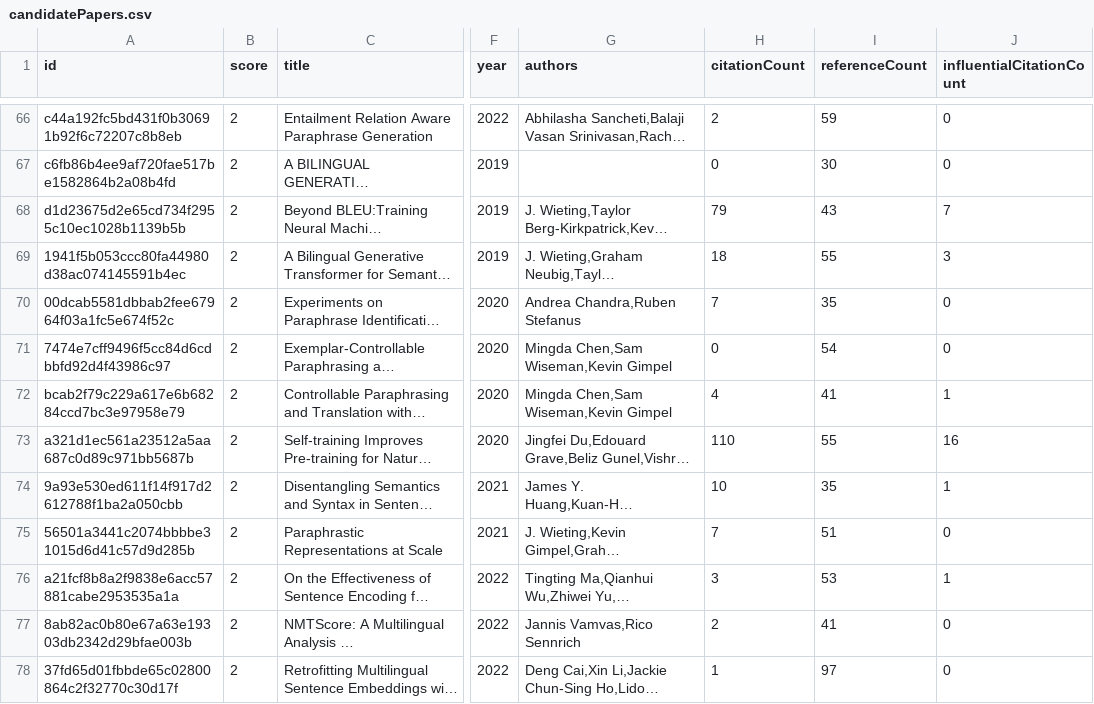
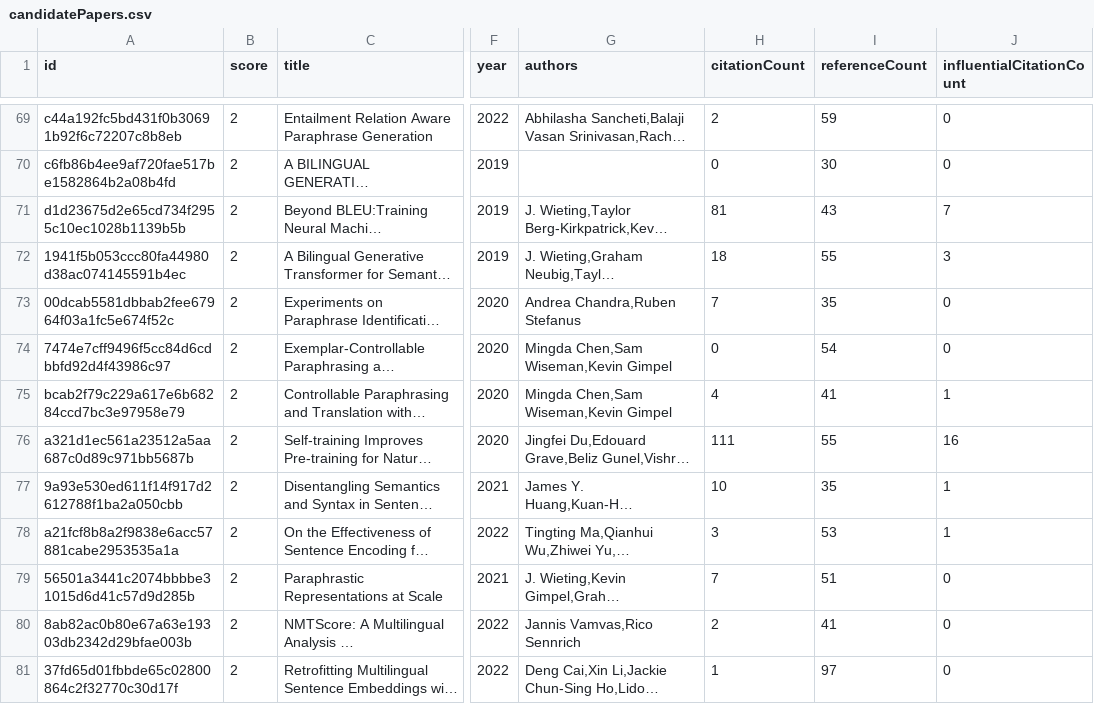
Before and after one commit to avi-jit/SIMOR, a CSV file: data/candidatePapers.csv, drawn as a sheet; only a part is shown, gaps mark what is left out; long unchanged cells end in …; addresses are those after the commit; the diff covers the shown part only; the diff names each change by its address in the sheet, - before the commit and + after, or states it on an @@ line.

```diff
--- a/data/candidatePapers.csv
+++ b/data/candidatePapers.csv
-H71 (citationCount): 79
+H71 (citationCount): 81
-H76 (citationCount): 110
+H76 (citationCount): 111
@@ row 76 moved to row 78: a21fcf8b8a2f9838e6acc57881cabe2953535a1a @@
```
Also changed, not shown: 3 added rows, 3 removed rows and 22 edited cells elsewhere in this file, 2 other files.
